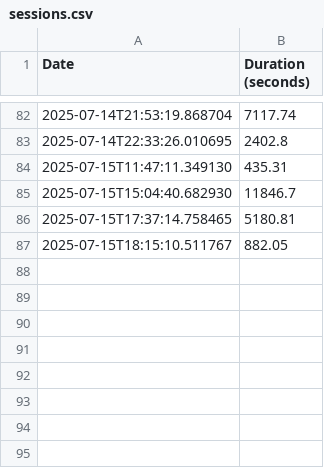
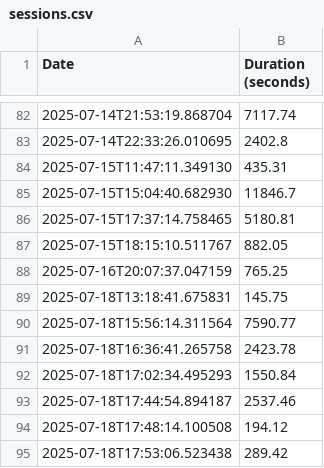
Before and after one commit to cjbrady-dev/CSE-499-Senior-Project, a CSV file: sessions.csv, drawn as a sheet; only a part is shown, gaps mark what is left out; the diff names each change by its address in the sheet, - before the commit and + after, or states it on an @@ line.

```diff
--- a/sessions.csv
+++ b/sessions.csv
+row 88: 2025-07-16T20:07:37.047159 | 765.25
+row 89: 2025-07-18T13:18:41.675831 | 145.75
+row 90: 2025-07-18T15:56:14.311564 | 7590.77
+row 91: 2025-07-18T16:36:41.265758 | 2423.78
+row 92: 2025-07-18T17:02:34.495293 | 1550.84
+row 93: 2025-07-18T17:44:54.894187 | 2537.46
+row 94: 2025-07-18T17:48:14.100508 | 194.12
+row 95: 2025-07-18T17:53:06.523438 | 289.42
```
Also changed, not shown: 8 other files.
